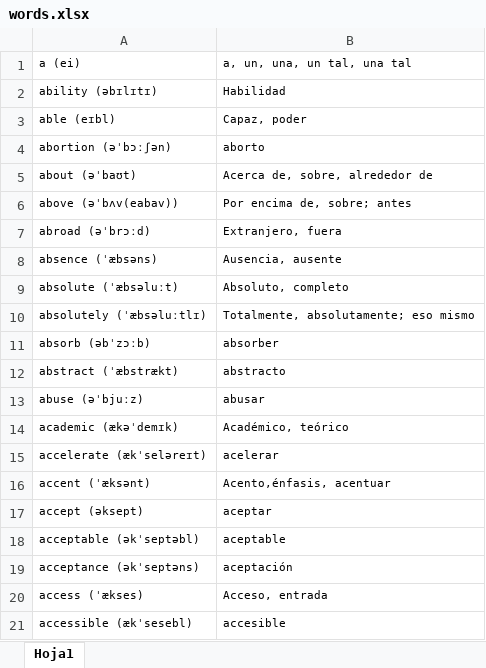
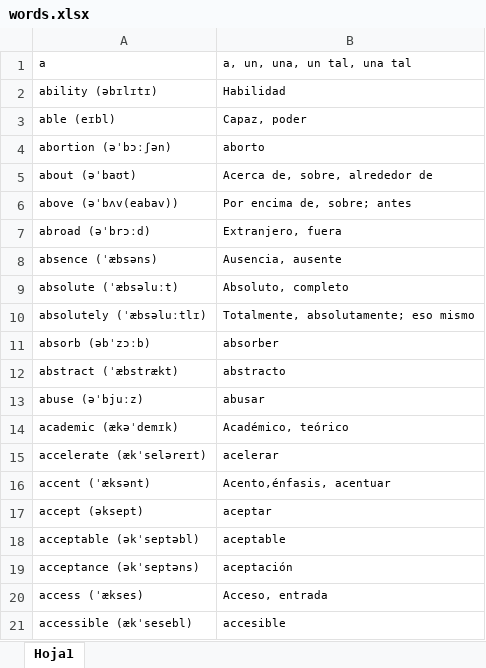
Before and after one commit to BrayanDH/AnkyAutomate, an Excel workbook: words.xlsx, sheet Hoja1, drawn as a sheet; values as stored, in another font and other column widths than the file's, no borders; the diff names each change by its address in the sheet, - before the commit and + after, or states it on an @@ line.

```diff
--- a/words.xlsx (sheet Hoja1)
+++ b/words.xlsx (sheet Hoja1)
-A1: a (ei)
+A1: a
```
Also changed, not shown: 2 other files.
